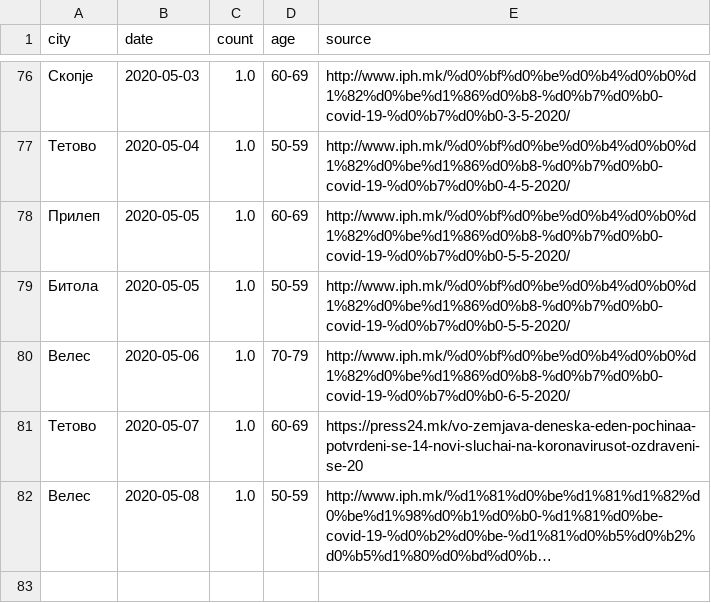
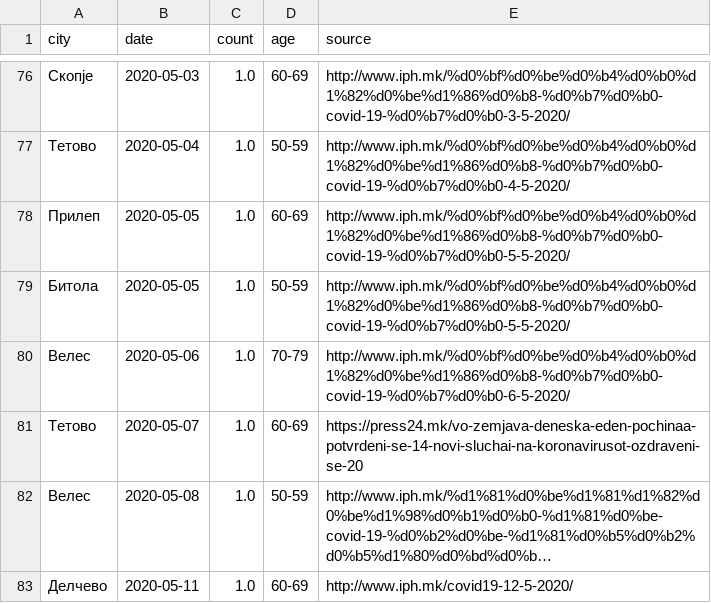
Before and after one commit to klupp/opendata, a CSV file: mk/covid19/datasets/dead_by_municipality.csv, drawn as a sheet; only a part is shown, gaps mark what is left out; long unchanged cells end in …; the diff names each change by its address in the sheet, - before the commit and + after, or states it on an @@ line.

```diff
--- a/mk/covid19/datasets/dead_by_municipality.csv
+++ b/mk/covid19/datasets/dead_by_municipality.csv
+row 83: Делчево | 2020-05-11 | 1.0 | 60-69 | http://www.iph.mk/covid19-12-5-2020/
```
Also changed, not shown: mk/covid19/datasets/infected_by_municipality.csv, mk/covid19/datasets/recovered_by_municipality.csv, 3 other files.
